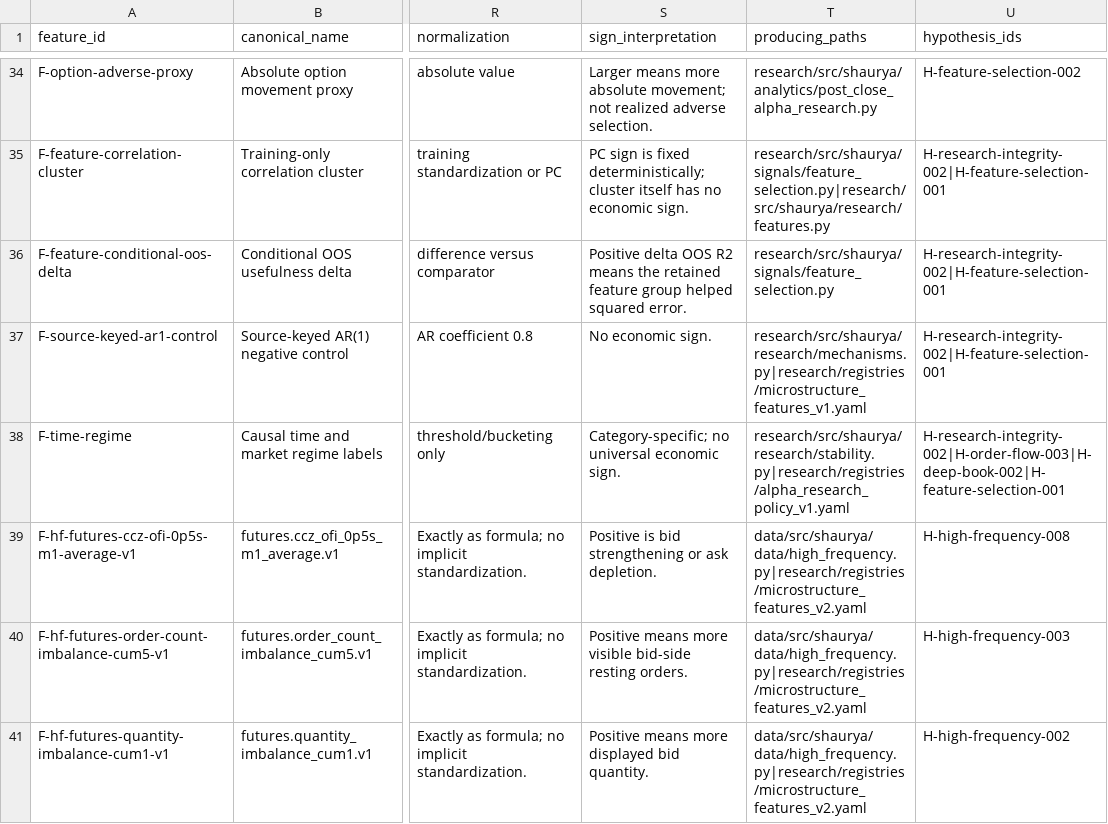
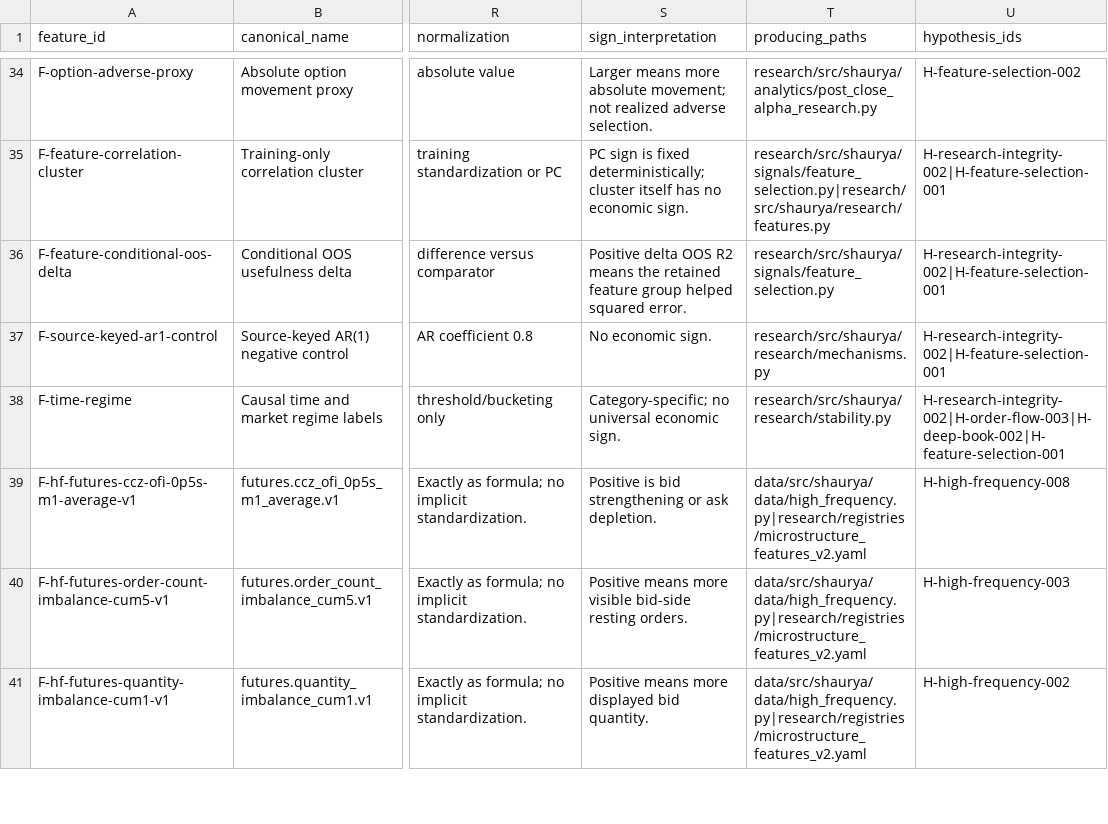
Before and after one commit to ayyararyan/Shaurya, a CSV file: research/hypothesis_feature_research/features.csv, drawn as a sheet; only a part is shown, gaps mark what is left out; the diff names each change by its address in the sheet, - before the commit and + after, or states it on an @@ line.

```diff
--- a/research/hypothesis_feature_research/features.csv
+++ b/research/hypothesis_feature_research/features.csv
-T37 (producing_paths): research/src/shaurya/research/mechanisms.py|research/registries/microstructure_features_v1.yaml
+T37 (producing_paths): research/src/shaurya/research/mechanisms.py
-T38 (producing_paths): research/src/shaurya/research/stability.py|research/registries/alpha_research_policy_v1.yaml
+T38 (producing_paths): research/src/shaurya/research/stability.py
```
Also changed, not shown: 14 other files.
